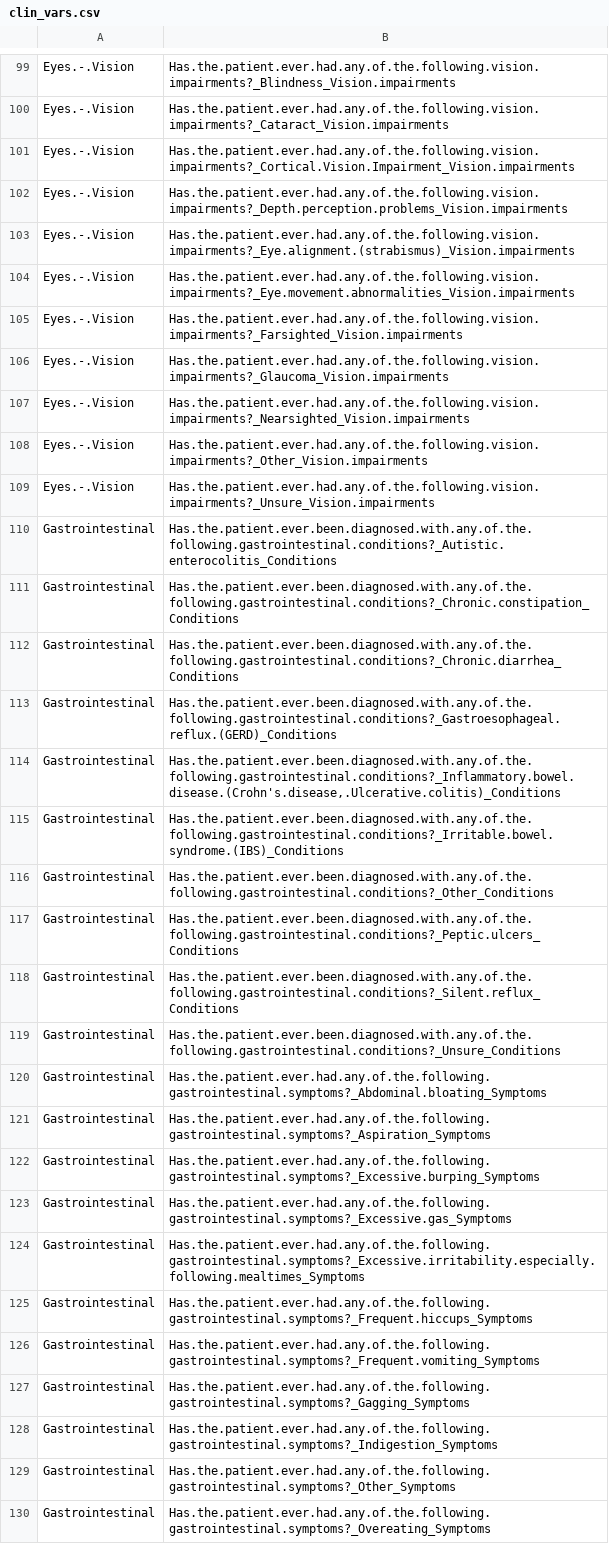
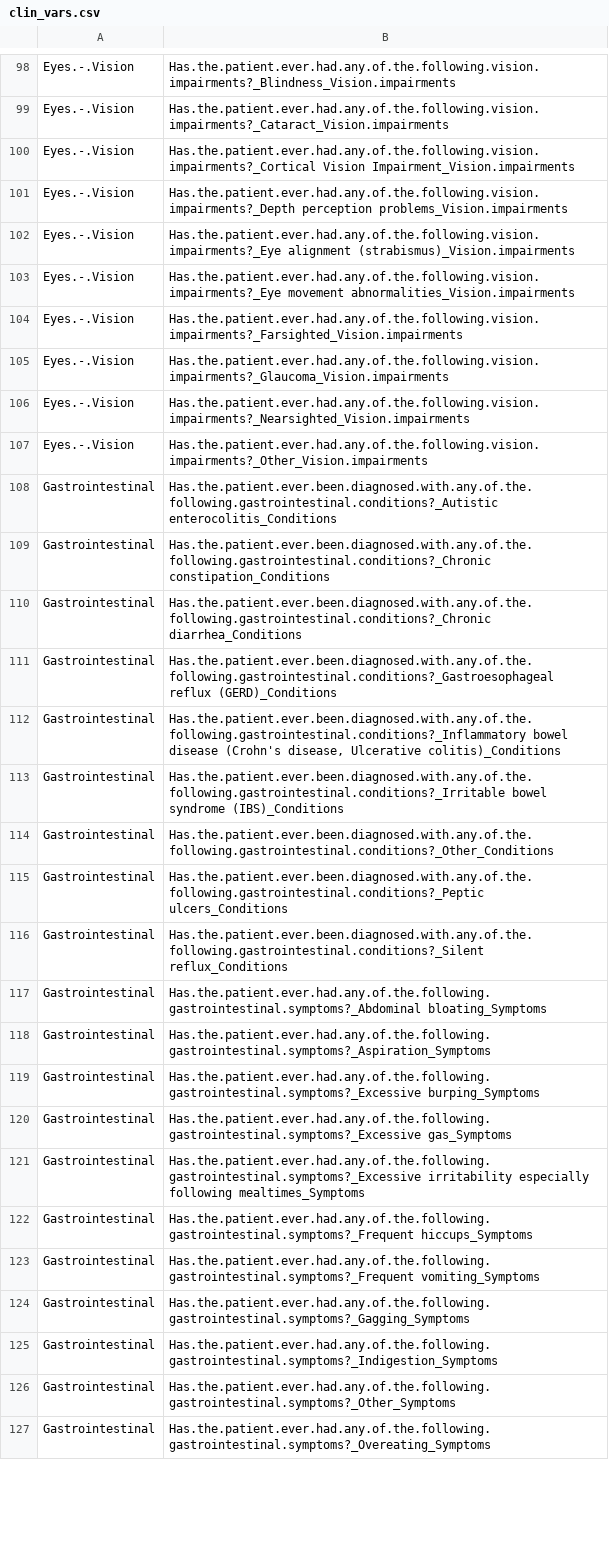
Before and after one commit to Rayin-saber/PMSDN_GenoPheno, a CSV file: clin_vars.csv, drawn as a sheet; only a part is shown, gaps mark what is left out; the diff covers the shown part only.

```diff
--- a/clin_vars.csv
+++ b/clin_vars.csv
@@ -100,6 +99,6 @@ Eyes.-.Vision;Has.the.patient.ever.had.any.of.the.following.vision.impairments?_
 Eyes.-.Vision;Has.the.patient.ever.had.any.of.the.following.vision.impairments?_Cataract_Vision.impairments
-Eyes.-.Vision;Has.the.patient.ever.had.any.of.the.following.vision.impairments?_Cortical.Vision.Impairment_Vision.impairments
-Eyes.-.Vision;Has.the.patient.ever.had.any.of.the.following.vision.impairments?_Depth.perception.problems_Vision.impairments
-Eyes.-.Vision;Has.the.patient.ever.had.any.of.the.following.vision.impairments?_Eye.alignment.(strabismus)_Vision.impairments
-Eyes.-.Vision;Has.the.patient.ever.had.any.of.the.following.vision.impairments?_Eye.movement.abnormalities_Vision.impairments
+Eyes.-.Vision;Has.the.patient.ever.had.any.of.the.following.vision.impairments?_Cortical Vision Impairment_Vision.impairments
+Eyes.-.Vision;Has.the.patient.ever.had.any.of.the.following.vision.impairments?_Depth perception problems_Vision.impairments
+Eyes.-.Vision;Has.the.patient.ever.had.any.of.the.following.vision.impairments?_Eye alignment (strabismus)_Vision.impairments
+Eyes.-.Vision;Has.the.patient.ever.had.any.of.the.following.vision.impairments?_Eye movement abnormalities_Vision.impairments
 Eyes.-.Vision;Has.the.patient.ever.had.any.of.the.following.vision.impairments?_Farsighted_Vision.impairments
@@ -108,20 +107,18 @@ Eyes.-.Vision;Has.the.patient.ever.had.any.of.the.following.vision.impairments?_
 Eyes.-.Vision;Has.the.patient.ever.had.any.of.the.following.vision.impairments?_Other_Vision.impairments
-Eyes.-.Vision;Has.the.patient.ever.had.any.of.the.following.vision.impairments?_Unsure_Vision.impairments
-Gastrointestinal;Has.the.patient.ever.been.diagnosed.with.any.of.the.following.gastrointestinal.conditions?_Autistic.enterocolitis_Conditions
-Gastrointestinal;Has.the.patient.ever.been.diagnosed.with.any.of.the.following.gastrointestinal.conditions?_Chronic.constipation_Conditions
-Gastrointestinal;Has.the.patient.ever.been.diagnosed.with.any.of.the.following.gastrointestinal.conditions?_Chronic.diarrhea_Conditions
-Gastrointestinal;Has.the.patient.ever.been.diagnosed.with.any.of.the.following.gastrointestinal.conditions?_Gastroesophageal.reflux.(GERD)_Conditions
-Gastrointestinal;Has.the.patient.ever.been.diagnosed.with.any.of.the.following.gastrointestinal.conditions?_Inflammatory.bowel.disease.(Crohn's.disease,.Ulcerative.colitis)_Conditions
-Gastrointestinal;Has.the.patient.ever.been.diagnosed.with.any.of.the.following.gastrointestinal.conditions?_Irritable.bowel.syndrome.(IBS)_Conditions
+Gastrointestinal;Has.the.patient.ever.been.diagnosed.with.any.of.the.following.gastrointestinal.conditions?_Autistic enterocolitis_Conditions
+Gastrointestinal;Has.the.patient.ever.been.diagnosed.with.any.of.the.following.gastrointestinal.conditions?_Chronic constipation_Conditions
+Gastrointestinal;Has.the.patient.ever.been.diagnosed.with.any.of.the.following.gastrointestinal.conditions?_Chronic diarrhea_Conditions
+Gastrointestinal;Has.the.patient.ever.been.diagnosed.with.any.of.the.following.gastrointestinal.conditions?_Gastroesophageal reflux (GERD)_Conditions
+Gastrointestinal;Has.the.patient.ever.been.diagnosed.with.any.of.the.following.gastrointestinal.conditions?_Inflammatory bowel disease (Crohn's disease, Ulcerative colitis)_Conditions
+Gastrointestinal;Has.the.patient.ever.been.diagnosed.with.any.of.the.following.gastrointestinal.conditions?_Irritable bowel syndrome (IBS)_Conditions
 Gastrointestinal;Has.the.patient.ever.been.diagnosed.with.any.of.the.following.gastrointestinal.conditions?_Other_Conditions
-Gastrointestinal;Has.the.patient.ever.been.diagnosed.with.any.of.the.following.gastrointestinal.conditions?_Peptic.ulcers_Conditions
-Gastrointestinal;Has.the.patient.ever.been.diagnosed.with.any.of.the.following.gastrointestinal.conditions?_Silent.reflux_Conditions
-Gastrointestinal;Has.the.patient.ever.been.diagnosed.with.any.of.the.following.gastrointestinal.conditions?_Unsure_Conditions
-Gastrointestinal;Has.the.patient.ever.had.any.of.the.following.gastrointestinal.symptoms?_Abdominal.bloating_Symptoms
+Gastrointestinal;Has.the.patient.ever.been.diagnosed.with.any.of.the.following.gastrointestinal.conditions?_Peptic ulcers_Conditions
+Gastrointestinal;Has.the.patient.ever.been.diagnosed.with.any.of.the.following.gastrointestinal.conditions?_Silent reflux_Conditions
+Gastrointestinal;Has.the.patient.ever.had.any.of.the.following.gastrointestinal.symptoms?_Abdominal bloating_Symptoms
 Gastrointestinal;Has.the.patient.ever.had.any.of.the.following.gastrointestinal.symptoms?_Aspiration_Symptoms
-Gastrointestinal;Has.the.patient.ever.had.any.of.the.following.gastrointestinal.symptoms?_Excessive.burping_Symptoms
-Gastrointestinal;Has.the.patient.ever.had.any.of.the.following.gastrointestinal.symptoms?_Excessive.gas_Symptoms
-Gastrointestinal;Has.the.patient.ever.had.any.of.the.following.gastrointestinal.symptoms?_Excessive.irritability.especially.following.mealtimes_Symptoms
-Gastrointestinal;Has.the.patient.ever.had.any.of.the.following.gastrointestinal.symptoms?_Frequent.hiccups_Symptoms
-Gastrointestinal;Has.the.patient.ever.had.any.of.the.following.gastrointestinal.symptoms?_Frequent.vomiting_Symptoms
+Gastrointestinal;Has.the.patient.ever.had.any.of.the.following.gastrointestinal.symptoms?_Excessive burping_Symptoms
+Gastrointestinal;Has.the.patient.ever.had.any.of.the.following.gastrointestinal.symptoms?_Excessive gas_Symptoms
+Gastrointestinal;Has.the.patient.ever.had.any.of.the.following.gastrointestinal.symptoms?_Excessive irritability especially following mealtimes_Symptoms
+Gastrointestinal;Has.the.patient.ever.had.any.of.the.following.gastrointestinal.symptoms?_Frequent hiccups_Symptoms
+Gastrointestinal;Has.the.patient.ever.had.any.of.the.following.gastrointestinal.symptoms?_Frequent vomiting_Symptoms
 Gastrointestinal;Has.the.patient.ever.had.any.of.the.following.gastrointestinal.symptoms?_Gagging_Symptoms
```
Also changed, not shown: 1 added row, 10 removed rows and 76 edited cells elsewhere in this file, dev_vars.csv, 1 other file.
